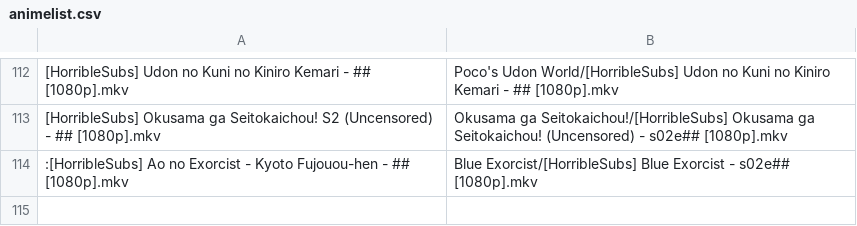
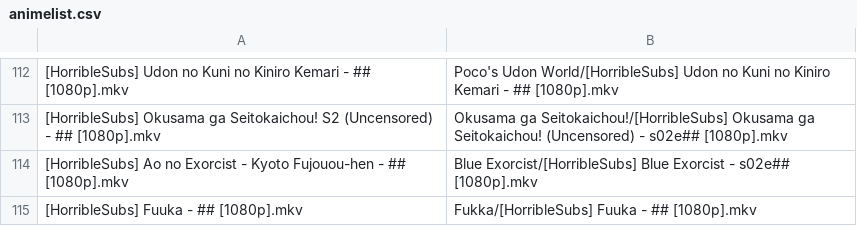
Before and after one commit to SlyBlueFox/tardis, a CSV file: animelist.csv, drawn as a sheet; only a part is shown, gaps mark what is left out.

Commit message:
Update animelist.csv

```diff
--- a/animelist.csv
+++ b/animelist.csv
@@ -113,2 +113,3 @@
 "[HorribleSubs] Okusama ga Seitokaichou! S2 (Uncensored) - ## [1080p].mkv","Okusama ga Seitokaichou!/[HorribleSubs] Okusama ga Seitokaichou! (Uncensored) - s02e## [1080p].mkv"
-":[HorribleSubs] Ao no Exorcist - Kyoto Fujouou-hen - ## [1080p].mkv","Blue Exorcist/[HorribleSubs] Blue Exorcist - s02e## [1080p].mkv"
+"[HorribleSubs] Ao no Exorcist - Kyoto Fujouou-hen - ## [1080p].mkv","Blue Exorcist/[HorribleSubs] Blue Exorcist - s02e## [1080p].mkv"
+"[HorribleSubs] Fuuka - ## [1080p].mkv","Fukka/[HorribleSubs] Fuuka - ## [1080p].mkv"
```
